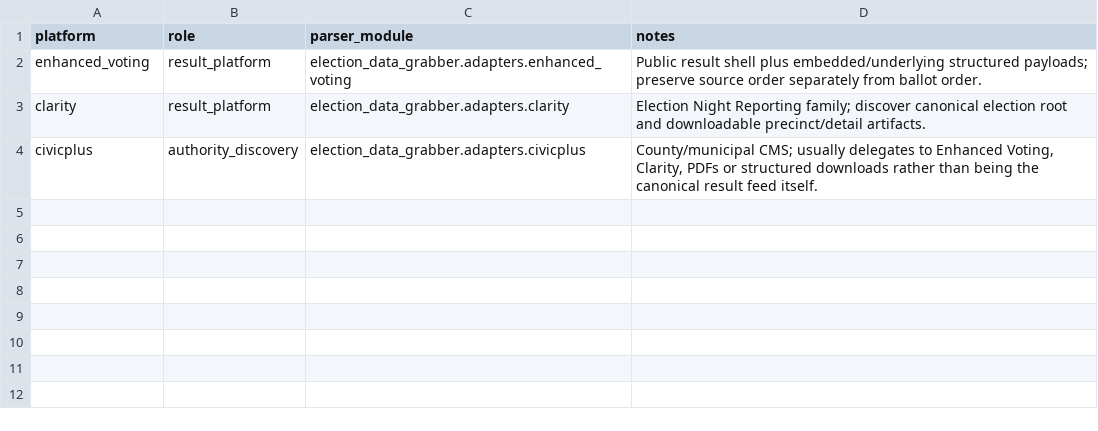
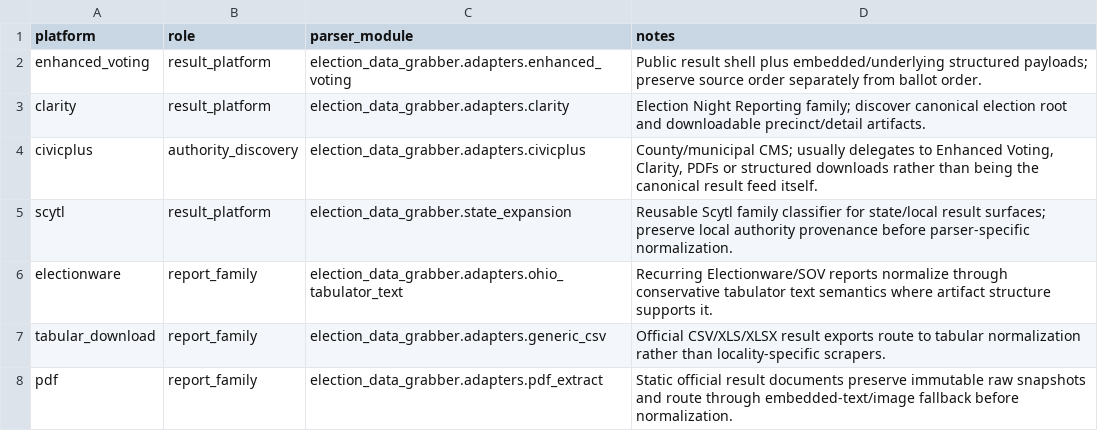
Before and after one commit to pasek-projects-um/ElectionDataGrabber, a CSV file: registry/platform_adapters.csv, drawn as a sheet.

Commit message:
Register high-leverage result families

```diff
--- a/registry/platform_adapters.csv
+++ b/registry/platform_adapters.csv
@@ -4 +4,5 @@ clarity,result_platform,election_data_grabber.adapters.clarity,"Election Night R
 civicplus,authority_discovery,election_data_grabber.adapters.civicplus,"County/municipal CMS; usually delegates to Enhanced Voting, Clarity, PDFs or structured downloads rather than being the canonical result feed itself."
+scytl,result_platform,election_data_grabber.state_expansion,"Reusable Scytl family classifier for state/local result surfaces; preserve local authority provenance before parser-specific normalization."
+electionware,report_family,election_data_grabber.adapters.ohio_tabulator_text,"Recurring Electionware/SOV reports normalize through conservative tabulator text semantics where artifact structure supports it."
+tabular_download,report_family,election_data_grabber.adapters.generic_csv,"Official CSV/XLS/XLSX result exports route to tabular normalization rather than locality-specific scrapers."
+pdf,report_family,election_data_grabber.adapters.pdf_extract,"Static official result documents preserve immutable raw snapshots and route through embedded-text/image fallback before normalization."
```
